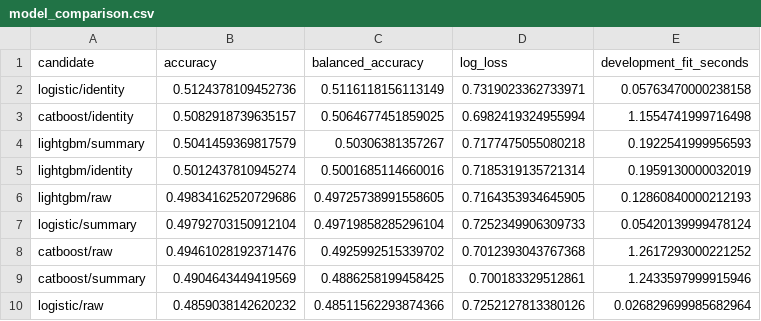
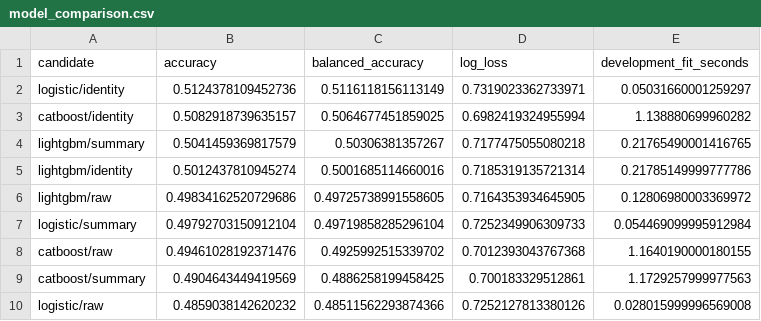
Before and after one commit to Mingju-Zhang-CBS/financial-ml-validation, a CSV file: reports/demo/model_comparison.csv, drawn as a sheet.

```diff
--- a/reports/demo/model_comparison.csv
+++ b/reports/demo/model_comparison.csv
@@ -1,10 +1,10 @@
 candidate,accuracy,balanced_accuracy,log_loss,development_fit_seconds
-logistic/identity,0.5124378109452736,0.5116118156113149,0.7319023362733971,0.05763470000238158
-catboost/identity,0.5082918739635157,0.5064677451859025,0.6982419324955994,1.1554741999716498
-lightgbm/summary,0.5041459369817579,0.50306381357267,0.7177475055080218,0.1922541999956593
-lightgbm/identity,0.5012437810945274,0.5001685114660016,0.7185319135721314,0.1959130000032019
-lightgbm/raw,0.49834162520729686,0.49725738991558605,0.7164353934645905,0.12860840000212193
-logistic/summary,0.49792703150912104,0.49719858285296104,0.7252349906309733,0.05420139999478124
-catboost/raw,0.49461028192371476,0.4925992515339702,0.7012393043767368,1.2617293000221252
-catboost/summary,0.4904643449419569,0.4886258199458425,0.700183329512861,1.2433597999915946
-logistic/raw,0.4859038142620232,0.48511562293874366,0.7252127813380126,0.026829699985682964
+logistic/identity,0.5124378109452736,0.5116118156113149,0.7319023362733971,0.05031660001259297
+catboost/identity,0.5082918739635157,0.5064677451859025,0.6982419324955994,1.138880699960282
+lightgbm/summary,0.5041459369817579,0.50306381357267,0.7177475055080218,0.21765490001416765
+lightgbm/identity,0.5012437810945274,0.5001685114660016,0.7185319135721314,0.21785149999777786
+lightgbm/raw,0.49834162520729686,0.49725738991558605,0.7164353934645905,0.12806980003369972
+logistic/summary,0.49792703150912104,0.49719858285296104,0.7252349906309733,0.054469099995912984
+catboost/raw,0.49461028192371476,0.4925992515339702,0.7012393043767368,1.1640190000180155
+catboost/summary,0.4904643449419569,0.4886258199458425,0.700183329512861,1.1729257999977563
+logistic/raw,0.4859038142620232,0.48511562293874366,0.7252127813380126,0.028015999996569008
```
Also changed, not shown: 49 other files.
